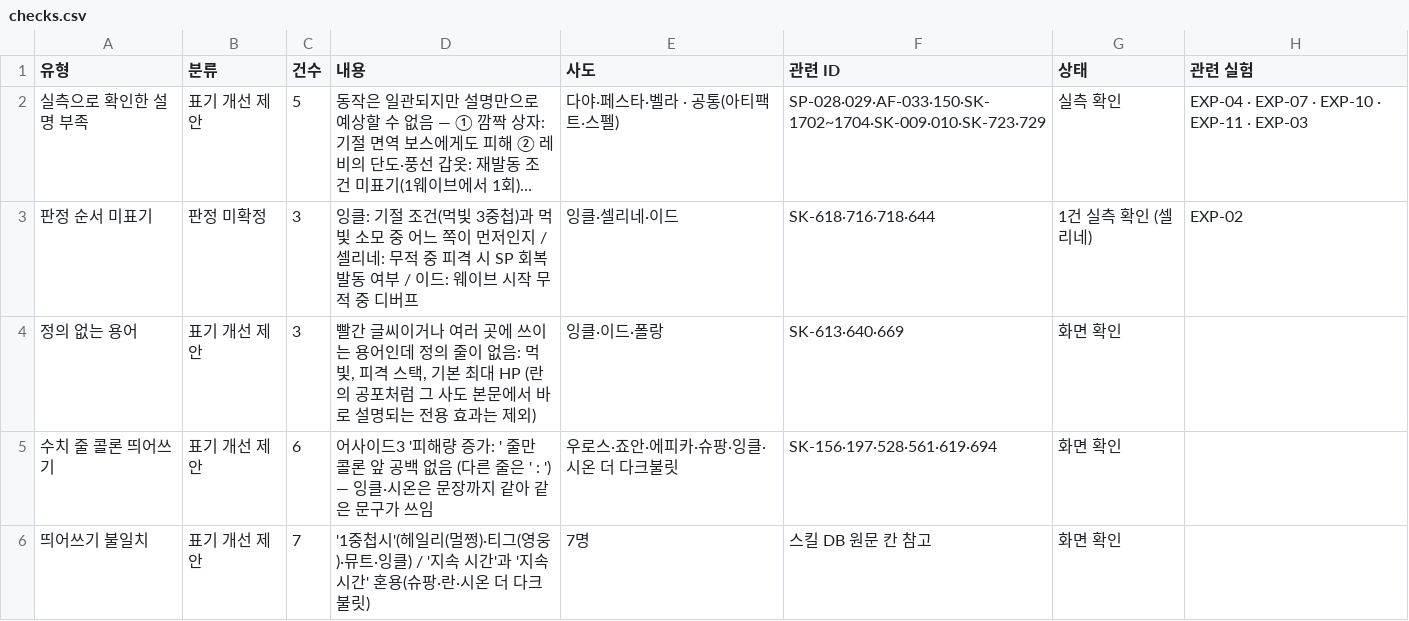
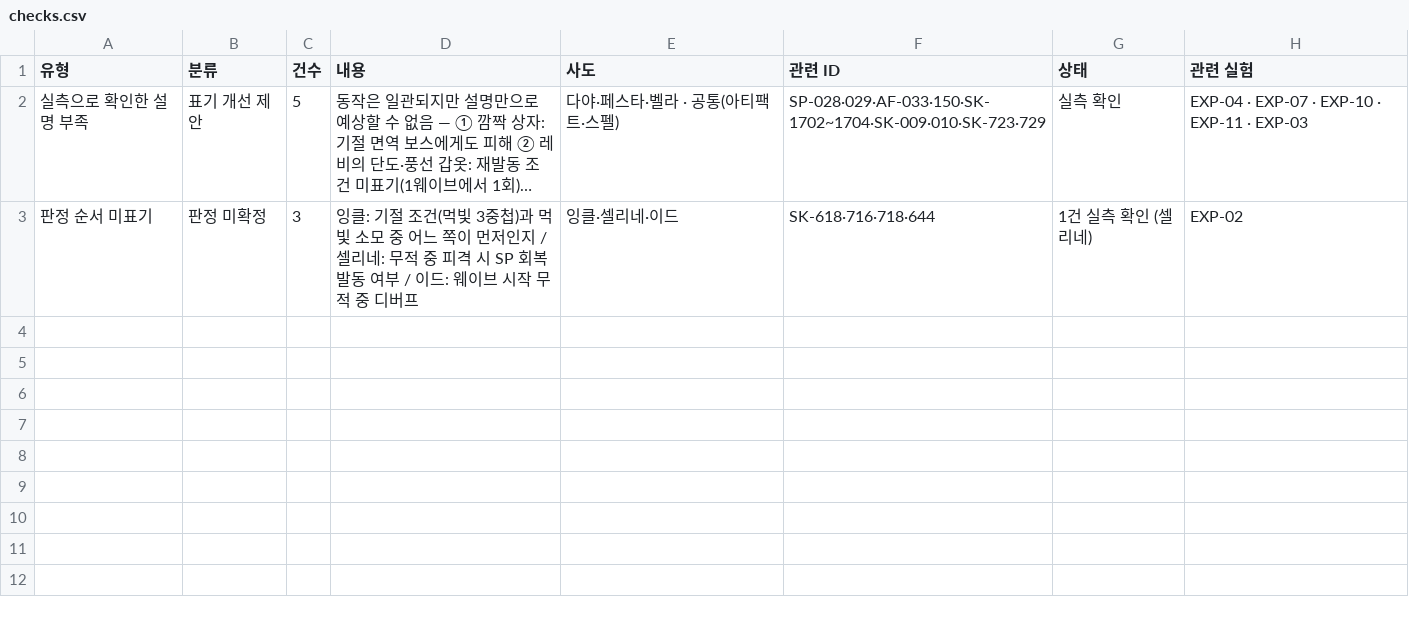
Before and after one commit to gasumii/trickcal-meta, a CSV file: data/battle/checks.csv, drawn as a sheet; long unchanged cells end in …; the diff names each change by its address in the sheet, - before the commit and + after, or states it on an @@ line.

Commit message:
스킬 설명 점검 표를 실측으로 확인한 2개 행만 남김

```diff
--- a/data/battle/checks.csv
+++ b/data/battle/checks.csv
-row 4: 정의 없는 용어 | 표기 개선 제안 | 3 | 빨간 글씨이거나 여러 곳에 쓰이는 용어인데 정의 줄이 없음: 먹빛, 피격 스택, 기본 최대 HP (란의 공포처럼 그 사도 본문에서 바로 설명되는 전용 효과는 제외) | 잉클·이드·폴랑 | SK-613·640·669 | 화면 확인
-row 5: 수치 줄 콜론 띄어쓰기 | 표기 개선 제안 | 6 | 어사이드3 '피해량 증가: ' 줄만 콜론 앞 공백 없음 (다른 줄은 ' : ') — 잉클·시온은 문장까지 같아 같은 문구가 쓰임 | 우로스·죠안·에피카·슈팡·잉클·시온 더 다크불릿 | SK-156·197·528·561·619·694 | 화면 확인
-row 6: 띄어쓰기 불일치 | 표기 개선 제안 | 7 | '1중첩시'(헤일리(멀쩡)·티그(영웅)·뮤트·잉클) / '지속 시간'과 '지속시간' 혼용(슈팡·란·시온 더 다크불릿) | 7명 | 스킬 DB 원문 칸 참고 | 화면 확인
```
